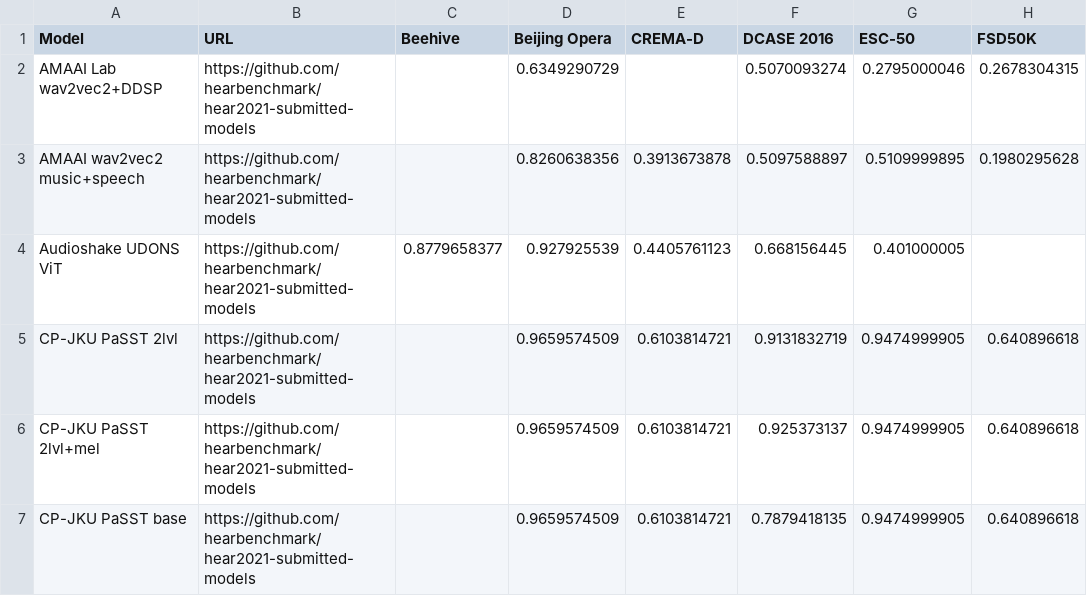
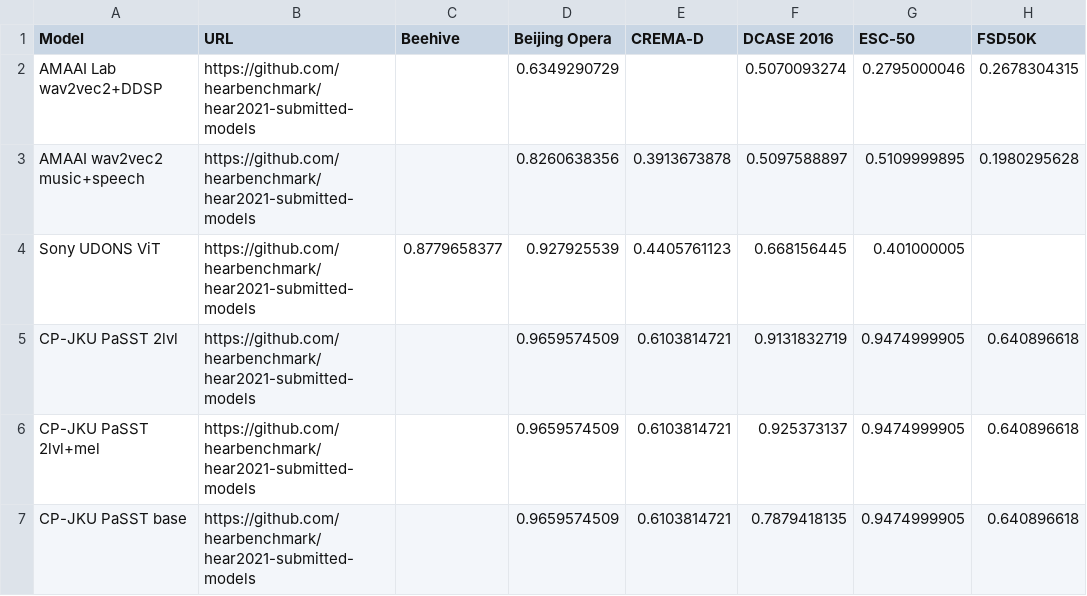
Before and after one commit to hearbenchmark/hearbenchmark.com, a CSV file: docs/leaderboard.csv, drawn as a sheet; only a part is shown; the diff names each change by its address in the sheet, - before the commit and + after, or states it on an @@ line.

Commit message:
Update Audioshake team name to Sony

```diff
--- a/docs/leaderboard.csv
+++ b/docs/leaderboard.csv
-A4 (Model): Audioshake UDONS ViT
+A4 (Model): Sony UDONS ViT
```
